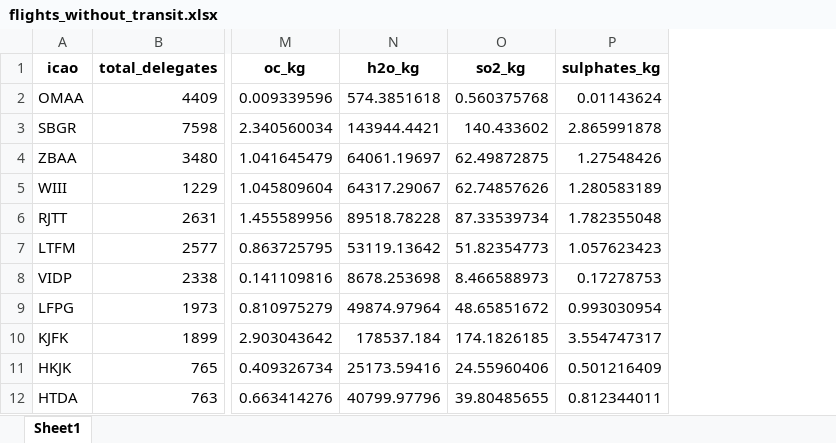
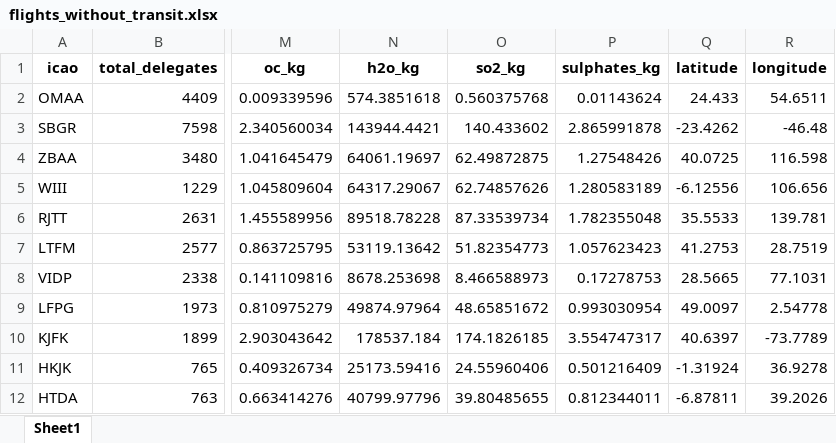
Before and after one commit to lukasschirren/COP_flight_analysis, an Excel workbook: flights_without_transit.xlsx, sheet Sheet1, drawn as a sheet; only a part is shown, gaps mark what is left out; values as stored, in another font and other column widths than the file's, no borders; the diff names each change by its address in the sheet, - before the commit and + after, or states it on an @@ line.

```diff
--- a/flights_without_transit.xlsx (sheet Sheet1)
+++ b/flights_without_transit.xlsx (sheet Sheet1)
+column Q (latitude), rows 2-12: 24.433 | -23.4262 | 40.0725 | -6.12556 | 35.5533 | 41.2753 | 28.5665 | 49.0097 | 40.6397 | -1.31924 | -6.87811
+column R (longitude), rows 2-12: 54.6511 | -46.48 | 116.598 | 106.656 | 139.781 | 28.7519 | 77.1031 | 2.54778 | -73.7789 | 36.9278 | 39.2026
```
Also changed, not shown: 2 other files.
